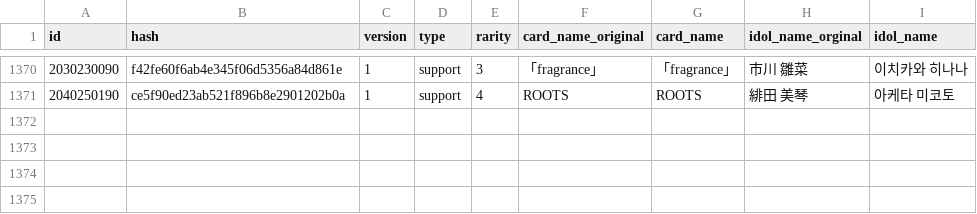
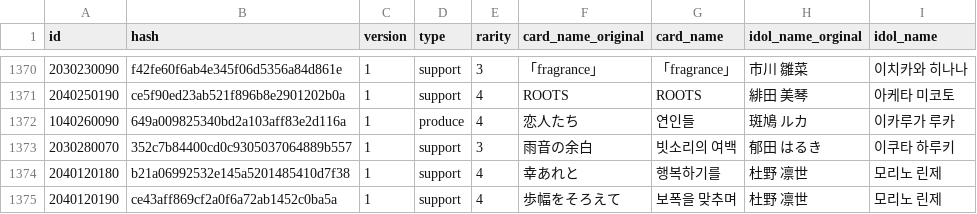
Before and after one commit to Gnbrkm41/shany-card-name-generator, a CSV file: data-normal.csv, drawn as a sheet; only a part is shown, gaps mark what is left out.

Commit message:
Update data-update.csv

```diff
--- a/data-normal.csv
+++ b/data-normal.csv
@@ -1371 +1371,5 @@ id,hash,version,type,rarity,card_name_original,card_name,idol_name_orginal,idol_
 2040250190,ce5f90ed23ab521f896b8e2901202b0a,1,support,4,ROOTS,ROOTS,緋田 美琴,아케타 미코토
+1040260090,649a009825340bd2a103aff83e2d116a,1,produce,4,恋人たち,연인들,斑鳩 ルカ,이카루가 루카
+2030280070,352c7b84400cd0c9305037064889b557,1,support,3,雨音の余白,빗소리의 여백,郁田 はるき,이쿠타 하루키
+2040120180,b21a06992532e145a5201485410d7f38,1,support,4,幸あれと,행복하기를,杜野 凛世,모리노 린제
+2040120190,ce43aff869cf2a0f6a72ab1452c0ba5a,1,support,4,歩幅をそろえて,보폭을 맞추며,杜野 凛世,모리노 린제
```
Also changed, not shown: data-update.csv.
